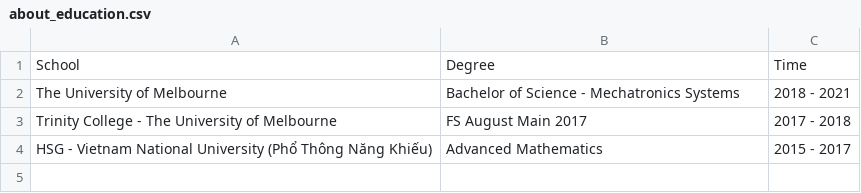
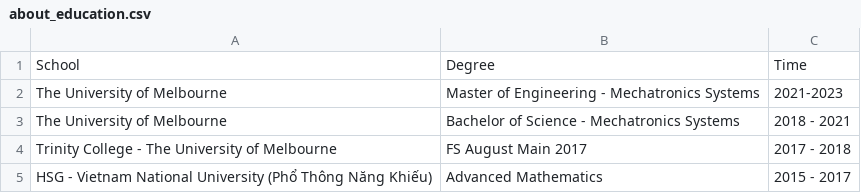
Before and after one commit to tuankhoin/personal-website, a CSV file: src/data/about_education.csv, drawn as a sheet.

Commit message:
Update about_education.csv

```diff
--- a/src/data/about_education.csv
+++ b/src/data/about_education.csv
@@ -1,2 +1,3 @@
 School,Degree,Time
+The University of Melbourne,Master of Engineering - Mechatronics Systems,2021-2023
 The University of Melbourne,Bachelor of Science - Mechatronics Systems,2018 - 2021
```
